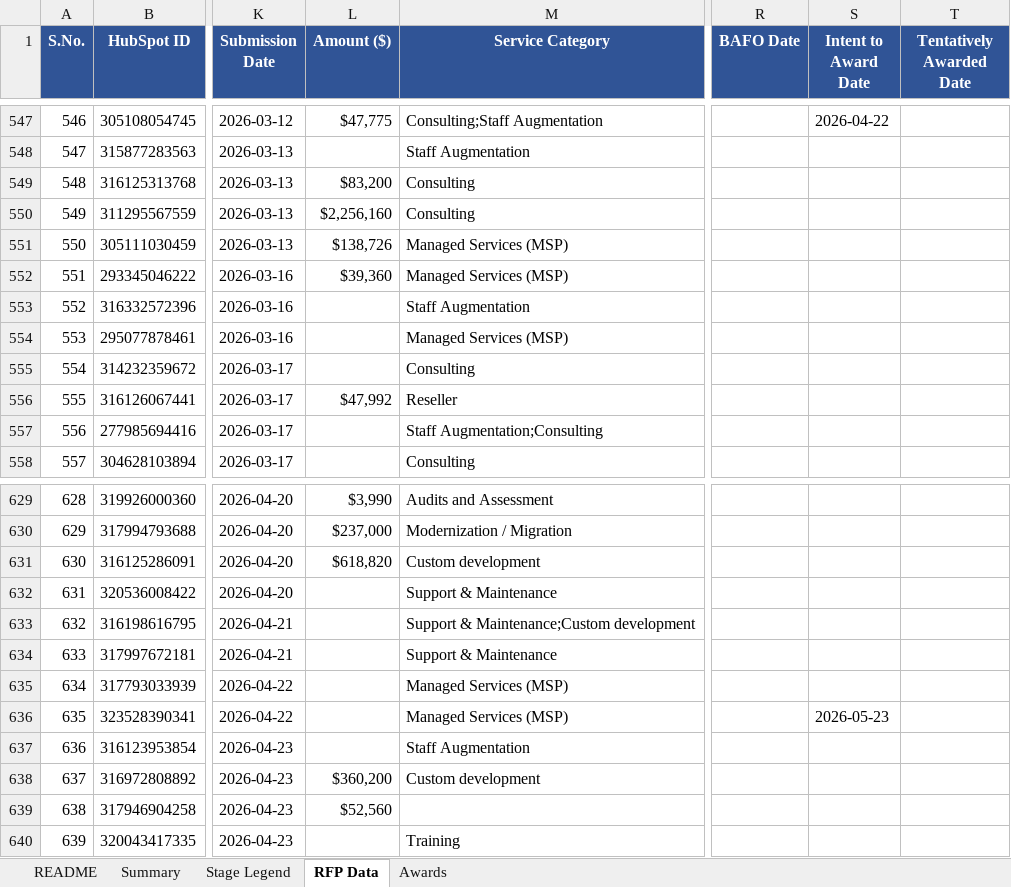
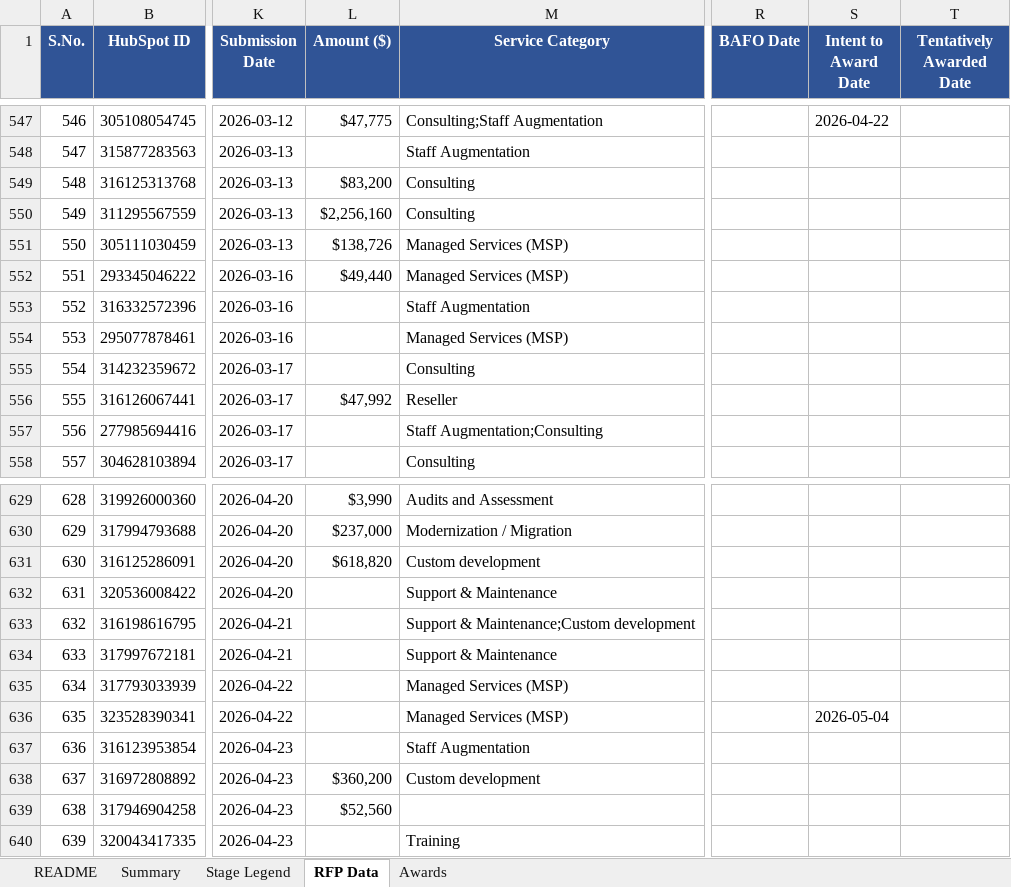
Before and after one commit to hrithikCAPS/CAPS, an Excel workbook: data/CAPS_RFP_Dashboard_Dataset.xlsx, sheet RFP Data, drawn as a sheet; only a part is shown, gaps mark what is left out; values as stored, in another font and other column widths than the file's, no borders; the diff covers the shown part only; the diff names each change by its address in the sheet, - before the commit and + after, or states it on an @@ line.

```diff
--- a/data/CAPS_RFP_Dashboard_Dataset.xlsx (sheet RFP Data)
+++ b/data/CAPS_RFP_Dashboard_Dataset.xlsx (sheet RFP Data)
-L552 (Amount ($)): $39,360
+L552 (Amount ($)): $49,440
-S636 (Intent to Award Date): 2026-05-23
+S636 (Intent to Award Date): 2026-05-04
```
Also changed, not shown: 3 added rows, 5 edited cells and row numbers in column A elsewhere in this sheet, sheet Awards, sheet README.
